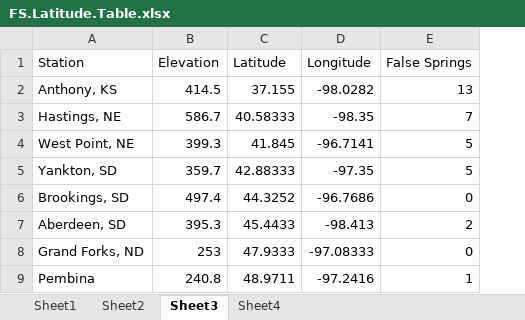
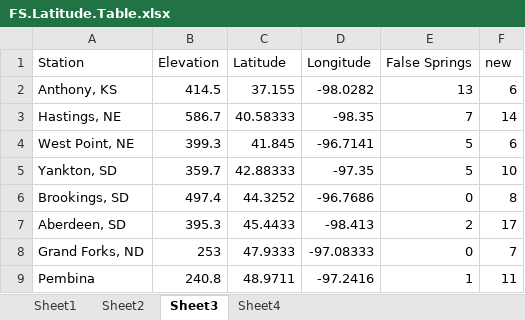
Before and after one commit to cchambe12/springfreeze, an Excel workbook: figure/FS.Latitude.Table.xlsx, sheet Sheet3, drawn as a sheet; values as stored, in another font and other column widths than the file's, no borders; the diff names each change by its address in the sheet, - before the commit and + after, or states it on an @@ line.

```diff
--- a/figure/FS.Latitude.Table.xlsx (sheet Sheet3)
+++ b/figure/FS.Latitude.Table.xlsx (sheet Sheet3)
+column F (new), rows 2-9: 6 | 14 | 6 | 10 | 8 | 17 | 7 | 11
```
Also changed, not shown: sheet Sheet1, 5 other files.
